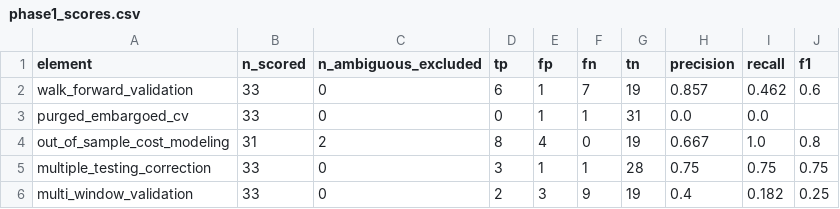
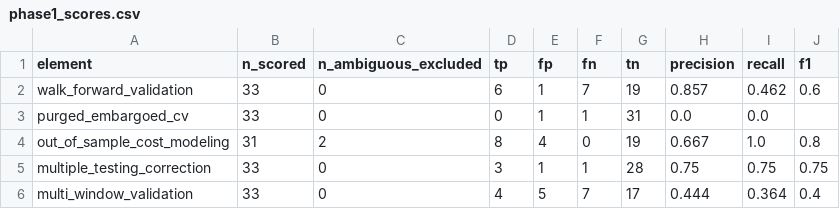
Before and after one commit to raj2022/Systematic_Uncertainty, a CSV file: results/phase1_scores.csv, drawn as a sheet.

```diff
--- a/results/phase1_scores.csv
+++ b/results/phase1_scores.csv
@@ -5,2 +5,2 @@ out_of_sample_cost_modeling,31,2,8,4,0,19,0.667,1.0,0.8
 multiple_testing_correction,33,0,3,1,1,28,0.75,0.75,0.75
-multi_window_validation,33,0,2,3,9,19,0.4,0.182,0.25
+multi_window_validation,33,0,4,5,7,17,0.444,0.364,0.4
```
Also changed, not shown: results/phase1_predictions.csv, 2 other files.
